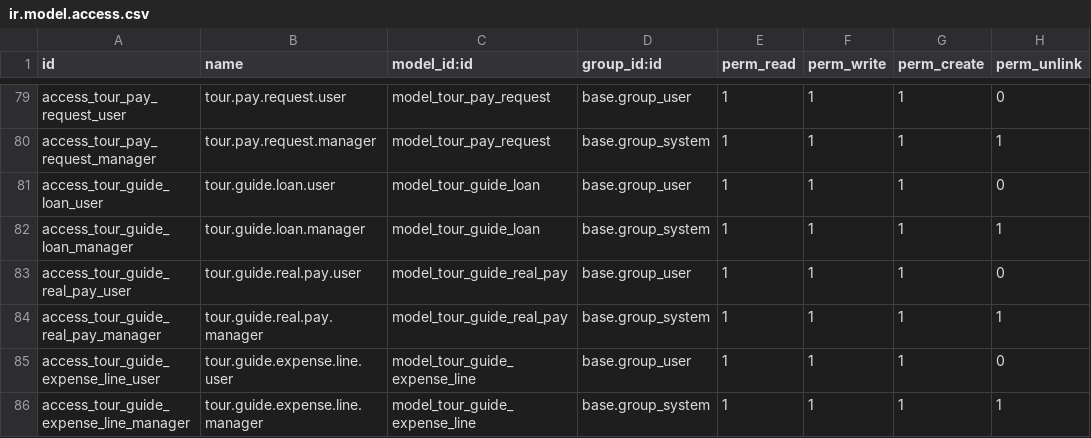
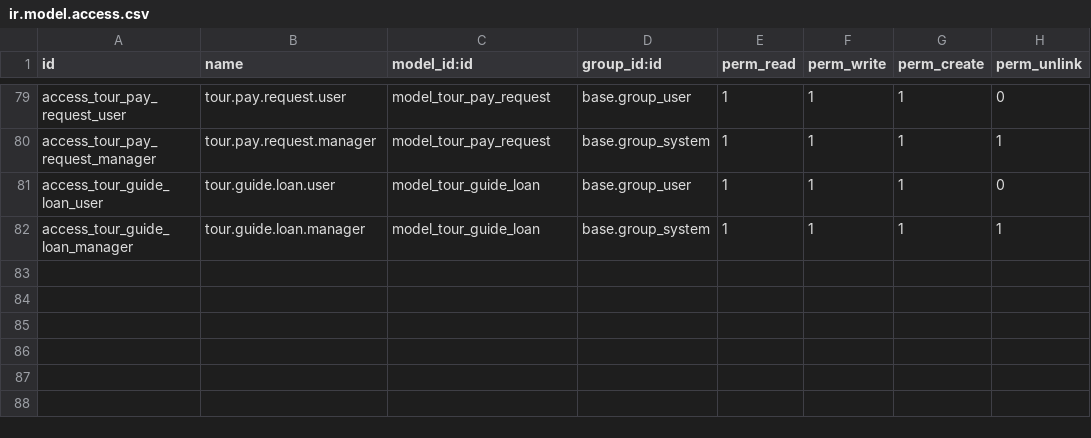
Before and after one commit to modelyi/odoo_tour, a CSV file: c-系统实现/tms-platform/addons/tour_accounting/security/ir.model.access.csv, drawn as a sheet; only a part is shown, gaps mark what is left out.

```diff
--- a/c-系统实现/tms-platform/addons/tour_accounting/security/ir.model.access.csv
+++ b/c-系统实现/tms-platform/addons/tour_accounting/security/ir.model.access.csv
@@ -82,5 +82 @@ access_tour_guide_loan_user,tour.guide.loan.user,model_tour_guide_loan,base.grou
 access_tour_guide_loan_manager,tour.guide.loan.manager,model_tour_guide_loan,base.group_system,1,1,1,1
-access_tour_guide_real_pay_user,tour.guide.real.pay.user,model_tour_guide_real_pay,base.group_user,1,1,1,0
-access_tour_guide_real_pay_manager,tour.guide.real.pay.manager,model_tour_guide_real_pay,base.group_system,1,1,1,1
-access_tour_guide_expense_line_user,tour.guide.expense.line.user,model_tour_guide_expense_line,base.group_user,1,1,1,0
-access_tour_guide_expense_line_manager,tour.guide.expense.line.manager,model_tour_guide_expense_line,base.group_system,1,1,1,1
```
Also changed, not shown: 16 other files.
